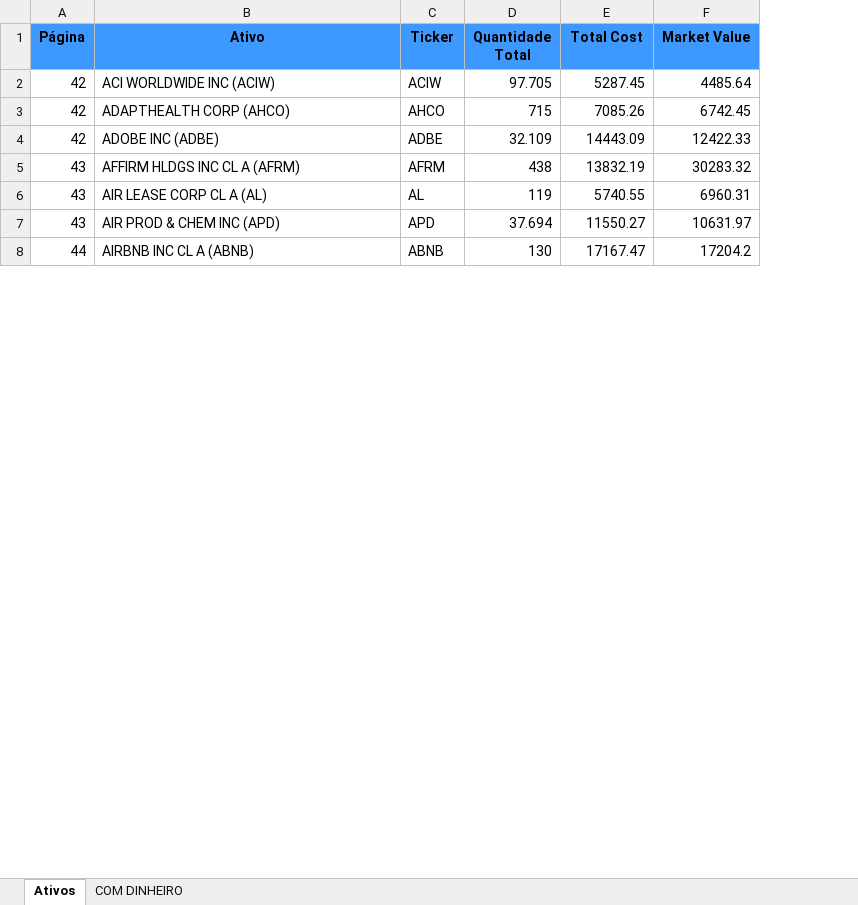
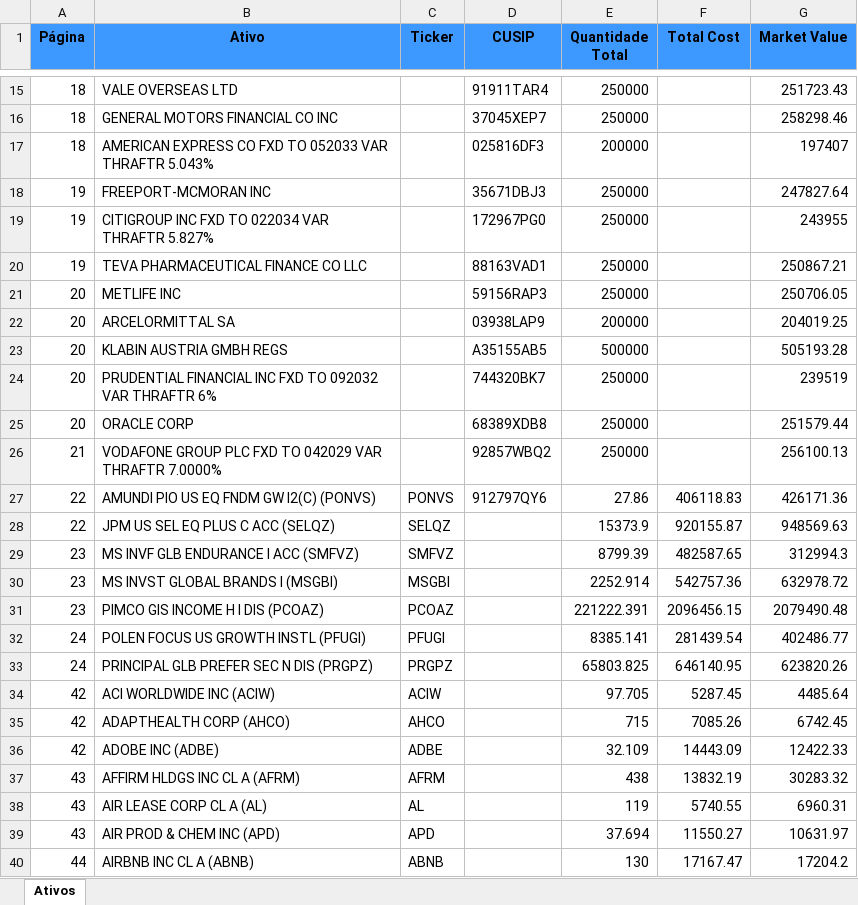
Before and after one commit to P-Kramer/info_pdf, an Excel workbook: ativos_extraidos_corrigido_final.xlsx, sheet Ativos, drawn as a sheet; only a part is shown, gaps mark what is left out; values as stored, in another font and other column widths than the file's, no borders; the diff covers the shown part only; the diff names each change by its address in the sheet, - before the commit and + after, or states it on an @@ line.

```diff
--- a/ativos_extraidos_corrigido_final.xlsx (sheet Ativos)
+++ b/ativos_extraidos_corrigido_final.xlsx (sheet Ativos)
-sheet tab: COM DINHEIRO
+column D (CUSIP), empty
+row 15: 18 | VALE OVERSEAS LTD |  | 91911TAR4 | 250000 |  | 251723.43
+row 16: 18 | GENERAL MOTORS FINANCIAL CO INC |  | 37045XEP7 | 250000 |  | 258298.46
+row 17: 18 | AMERICAN EXPRESS CO FXD TO 052033 VAR THRAFTR 5.043% |  | 025816DF3 | 200000 |  | 197407
+row 18: 19 | FREEPORT-MCMORAN INC |  | 35671DBJ3 | 250000 |  | 247827.64
+row 19: 19 | CITIGROUP INC FXD TO 022034 VAR THRAFTR 5.827% |  | 172967PG0 | 250000 |  | 243955
+row 20: 19 | TEVA PHARMACEUTICAL FINANCE CO LLC |  | 88163VAD1 | 250000 |  | 250867.21
+row 21: 20 | METLIFE INC |  | 59156RAP3 | 250000 |  | 250706.05
+row 22: 20 | ARCELORMITTAL SA |  | 03938LAP9 | 200000 |  | 204019.25
+row 23: 20 | KLABIN AUSTRIA GMBH REGS |  | A35155AB5 | 500000 |  | 505193.28
+row 24: 20 | PRUDENTIAL FINANCIAL INC FXD TO 092032 VAR THRAFTR 6% |  | 744320BK7 | 250000 |  | 239519
+row 25: 20 | ORACLE CORP |  | 68389XDB8 | 250000 |  | 251579.44
+row 26: 21 | VODAFONE GROUP PLC FXD TO 042029 VAR THRAFTR 7.0000% |  | 92857WBQ2 | 250000 |  | 256100.13
@@ row 18 moved to row 27: 22 @@
@@ row 100 moved to row 28: 22 @@
@@ row 131 moved to row 29: 23 @@
@@ row 132 moved to row 30: 23 @@
@@ row 142 moved to row 31: 23 @@
@@ row 144 moved to row 32: 24 @@
@@ row 146 moved to row 33: 24 @@
```
Also changed, not shown: 27 added rows and 4 moved rows elsewhere in this sheet, relatorio_consolidado_equity.xlsx, 5 other files.
